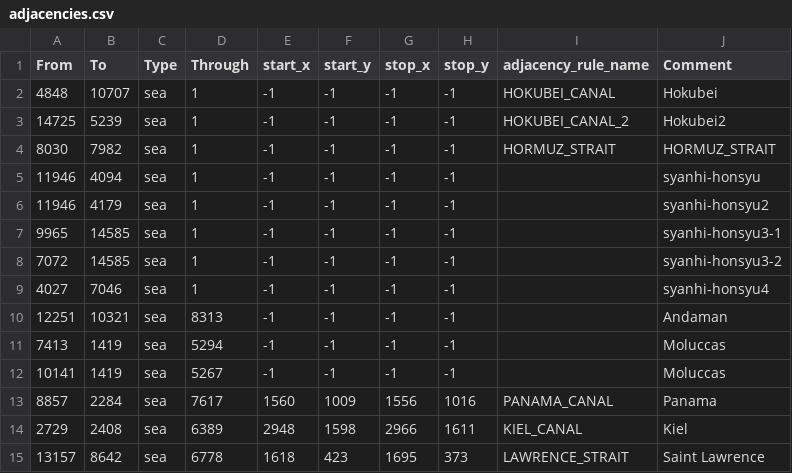
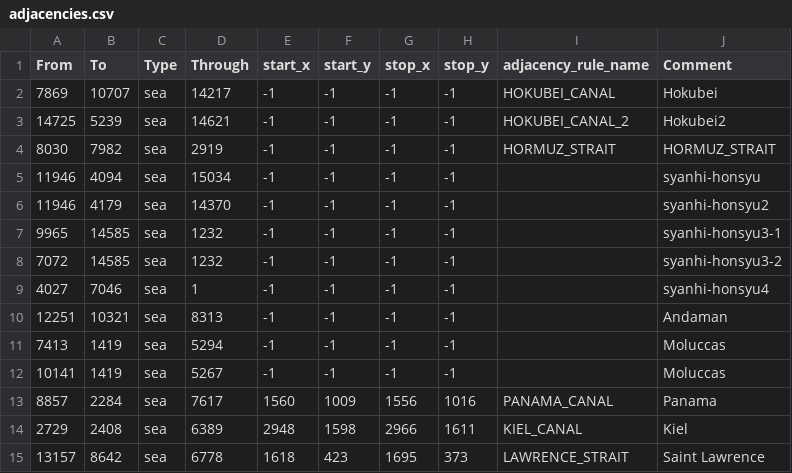
Before and after one commit to BSM-HOI4/HOI4-Bakasekaitizu-MOD, a CSV file: bakasekai/map/adjacencies.csv, drawn as a sheet; only a part is shown.

```diff
--- a/bakasekai/map/adjacencies.csv
+++ b/bakasekai/map/adjacencies.csv
@@ -1,9 +1,9 @@
 From;To;Type;Through;start_x;start_y;stop_x;stop_y;adjacency_rule_name;Comment
-4848;10707;sea;1;-1;-1;-1;-1;HOKUBEI_CANAL;Hokubei
-14725;5239;sea;1;-1;-1;-1;-1;HOKUBEI_CANAL_2;Hokubei2
-8030;7982;sea;1;-1;-1;-1;-1;HORMUZ_STRAIT;HORMUZ_STRAIT
-11946;4094;sea;1;-1;-1;-1;-1;;syanhi-honsyu
-11946;4179;sea;1;-1;-1;-1;-1;;syanhi-honsyu2
-9965;14585;sea;1;-1;-1;-1;-1;;syanhi-honsyu3-1
-7072;14585;sea;1;-1;-1;-1;-1;;syanhi-honsyu3-2
+7869;10707;sea;14217;-1;-1;-1;-1;HOKUBEI_CANAL;Hokubei
+14725;5239;sea;14621;-1;-1;-1;-1;HOKUBEI_CANAL_2;Hokubei2
+8030;7982;sea;2919;-1;-1;-1;-1;HORMUZ_STRAIT;HORMUZ_STRAIT
+11946;4094;sea;15034;-1;-1;-1;-1;;syanhi-honsyu
+11946;4179;sea;14370;-1;-1;-1;-1;;syanhi-honsyu2
+9965;14585;sea;1232;-1;-1;-1;-1;;syanhi-honsyu3-1
+7072;14585;sea;1232;-1;-1;-1;-1;;syanhi-honsyu3-2
 4027;7046;sea;1;-1;-1;-1;-1;;syanhi-honsyu4
```
Also changed, not shown: 1 other file.
